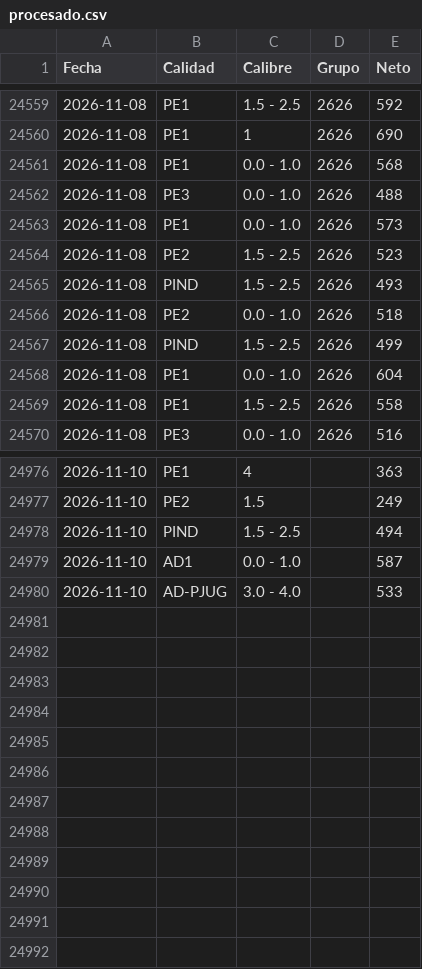
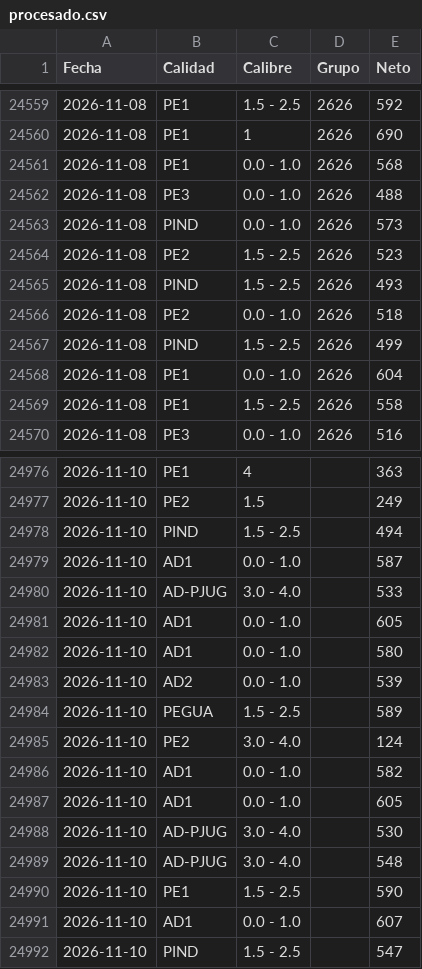
Before and after one commit to logisticaguapa-arch/inventario-fruta, a CSV file: procesado.csv, drawn as a sheet; only a part is shown, gaps mark what is left out.

```diff
--- a/procesado.csv
+++ b/procesado.csv
@@ -24562,3 +24562,3 @@ Fecha,Calidad,Calibre,Grupo,Neto
 2026-11-08,PE3,0.0 - 1.0,2626,488
-2026-11-08,PE1,0.0 - 1.0,2626,573
+2026-11-08,PIND,0.0 - 1.0,2626,573
 2026-11-08,PE2,1.5 - 2.5,2626,523
@@ -24980 +24980,13 @@ Fecha,Calidad,Calibre,Grupo,Neto
 2026-11-10,AD-PJUG,3.0 - 4.0,,533
+2026-11-10,AD1,0.0 - 1.0,,605
+2026-11-10,AD1,0.0 - 1.0,,580
+2026-11-10,AD2,0.0 - 1.0,,539
+2026-11-10,PEGUA,1.5 - 2.5,,589
+2026-11-10,PE2,3.0 - 4.0,,124
+2026-11-10,AD1,0.0 - 1.0,,582
+2026-11-10,AD1,0.0 - 1.0,,605
+2026-11-10,AD-PJUG,3.0 - 4.0,,530
+2026-11-10,AD-PJUG,3.0 - 4.0,,548
+2026-11-10,PE1,1.5 - 2.5,,590
+2026-11-10,AD1,0.0 - 1.0,,607
+2026-11-10,PIND,1.5 - 2.5,,547
```
Also changed, not shown: descarte.csv, horaingreso.csv, 3 other files.
